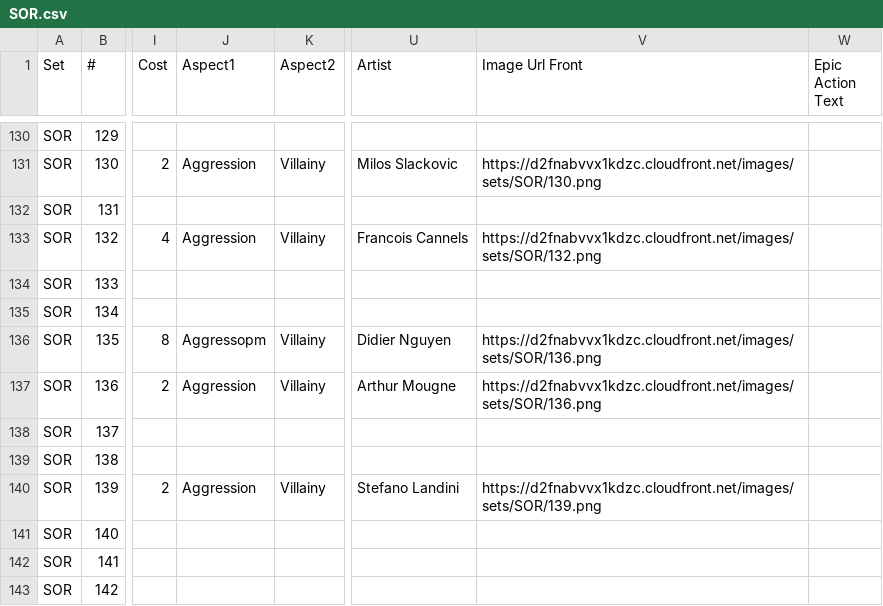
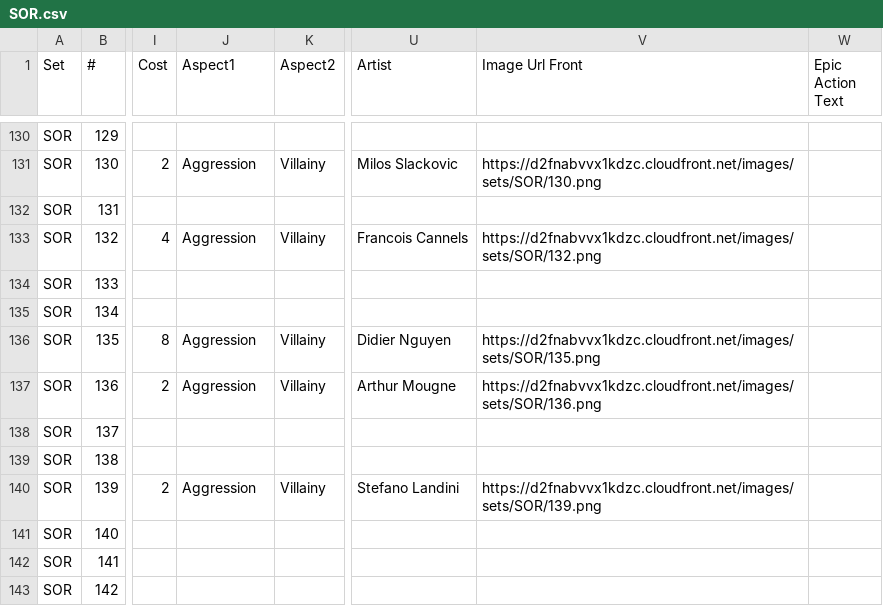
Before and after one commit to turlockmike/swu-database, a CSV file: data/sets/SOR/SOR.csv, drawn as a sheet; only a part is shown, gaps mark what is left out; the diff names each change by its address in the sheet, - before the commit and + after, or states it on an @@ line.

```diff
--- a/data/sets/SOR/SOR.csv
+++ b/data/sets/SOR/SOR.csv
-J136 (Aspect1): Aggressopm
+J136 (Aspect1): Aggression
-V136 (Image Url Front): https://d2fnabvvx1kdzc.cloudfront.net/images/sets/SOR/136.png
+V136 (Image Url Front): https://d2fnabvvx1kdzc.cloudfront.net/images/sets/SOR/135.png
```
Also changed, not shown: 3 other files.
